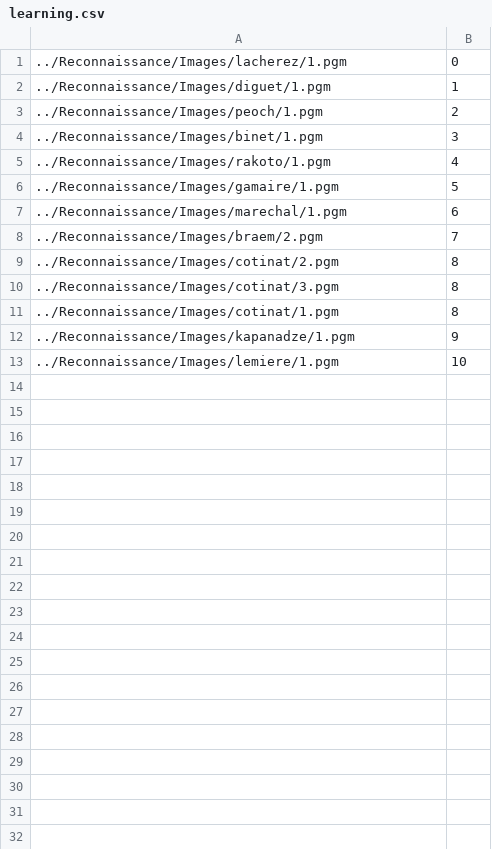
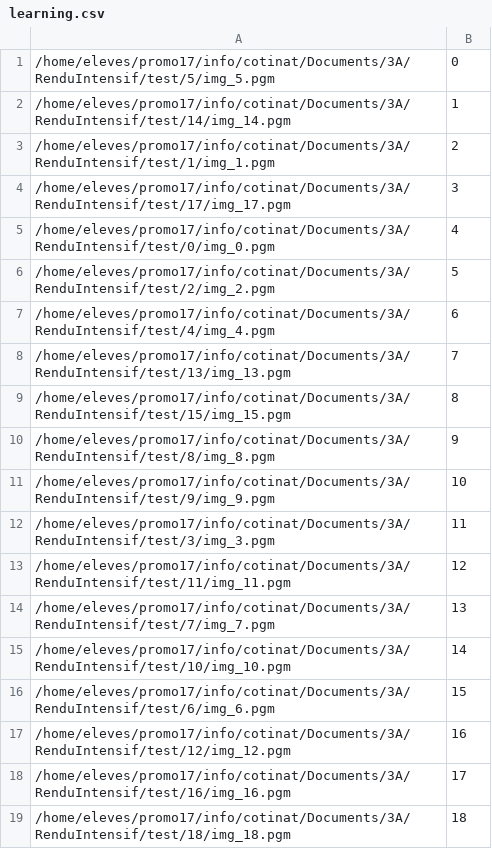
Before and after one commit to Morgan94/Identification_FaceSwap, a CSV file: Reconnaissance/learning.csv, drawn as a sheet.

```diff
--- a/Reconnaissance/learning.csv
+++ b/Reconnaissance/learning.csv
@@ -1,13 +1,19 @@
-../Reconnaissance/Images/lacherez/1.pgm;0
-../Reconnaissance/Images/diguet/1.pgm;1
-../Reconnaissance/Images/peoch/1.pgm;2
-../Reconnaissance/Images/binet/1.pgm;3
-../Reconnaissance/Images/rakoto/1.pgm;4
-../Reconnaissance/Images/gamaire/1.pgm;5
-../Reconnaissance/Images/marechal/1.pgm;6
-../Reconnaissance/Images/braem/2.pgm;7
-../Reconnaissance/Images/cotinat/2.pgm;8
-../Reconnaissance/Images/cotinat/3.pgm;8
-../Reconnaissance/Images/cotinat/1.pgm;8
-../Reconnaissance/Images/kapanadze/1.pgm;9
-../Reconnaissance/Images/lemiere/1.pgm;10
+/home/eleves/promo17/info/cotinat/Documents/3A/RenduIntensif/test/5/img_5.pgm;0
+/home/eleves/promo17/info/cotinat/Documents/3A/RenduIntensif/test/14/img_14.pgm;1
+/home/eleves/promo17/info/cotinat/Documents/3A/RenduIntensif/test/1/img_1.pgm;2
+/home/eleves/promo17/info/cotinat/Documents/3A/RenduIntensif/test/17/img_17.pgm;3
+/home/eleves/promo17/info/cotinat/Documents/3A/RenduIntensif/test/0/img_0.pgm;4
+/home/eleves/promo17/info/cotinat/Documents/3A/RenduIntensif/test/2/img_2.pgm;5
+/home/eleves/promo17/info/cotinat/Documents/3A/RenduIntensif/test/4/img_4.pgm;6
+/home/eleves/promo17/info/cotinat/Documents/3A/RenduIntensif/test/13/img_13.pgm;7
+/home/eleves/promo17/info/cotinat/Documents/3A/RenduIntensif/test/15/img_15.pgm;8
+/home/eleves/promo17/info/cotinat/Documents/3A/RenduIntensif/test/8/img_8.pgm;9
+/home/eleves/promo17/info/cotinat/Documents/3A/RenduIntensif/test/9/img_9.pgm;10
+/home/eleves/promo17/info/cotinat/Documents/3A/RenduIntensif/test/3/img_3.pgm;11
+/home/eleves/promo17/info/cotinat/Documents/3A/RenduIntensif/test/11/img_11.pgm;12
+/home/eleves/promo17/info/cotinat/Documents/3A/RenduIntensif/test/7/img_7.pgm;13
+/home/eleves/promo17/info/cotinat/Documents/3A/RenduIntensif/test/10/img_10.pgm;14
+/home/eleves/promo17/info/cotinat/Documents/3A/RenduIntensif/test/6/img_6.pgm;15
+/home/eleves/promo17/info/cotinat/Documents/3A/RenduIntensif/test/12/img_12.pgm;16
+/home/eleves/promo17/info/cotinat/Documents/3A/RenduIntensif/test/16/img_16.pgm;17
+/home/eleves/promo17/info/cotinat/Documents/3A/RenduIntensif/test/18/img_18.pgm;18
```
Also changed, not shown: 3 other files.
